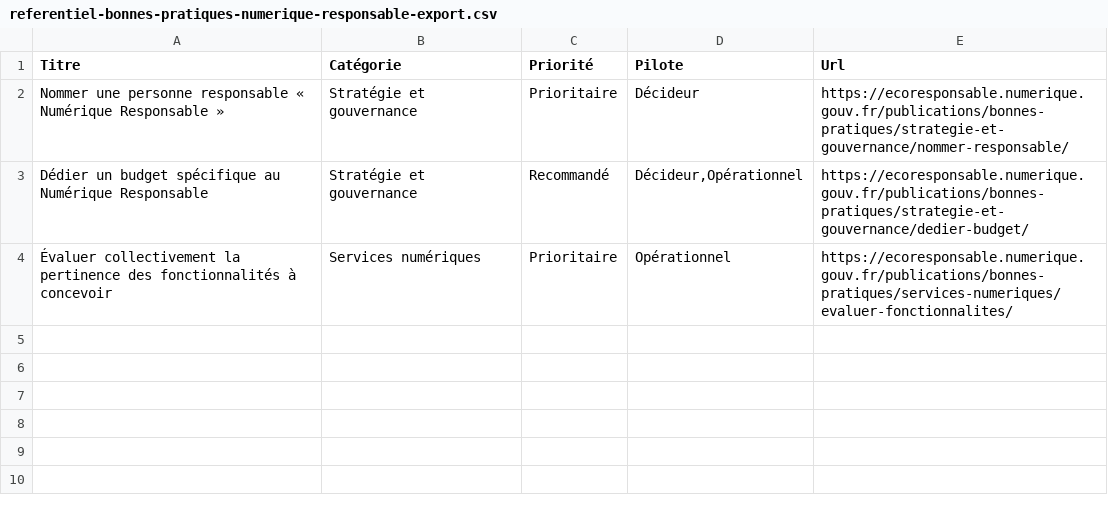
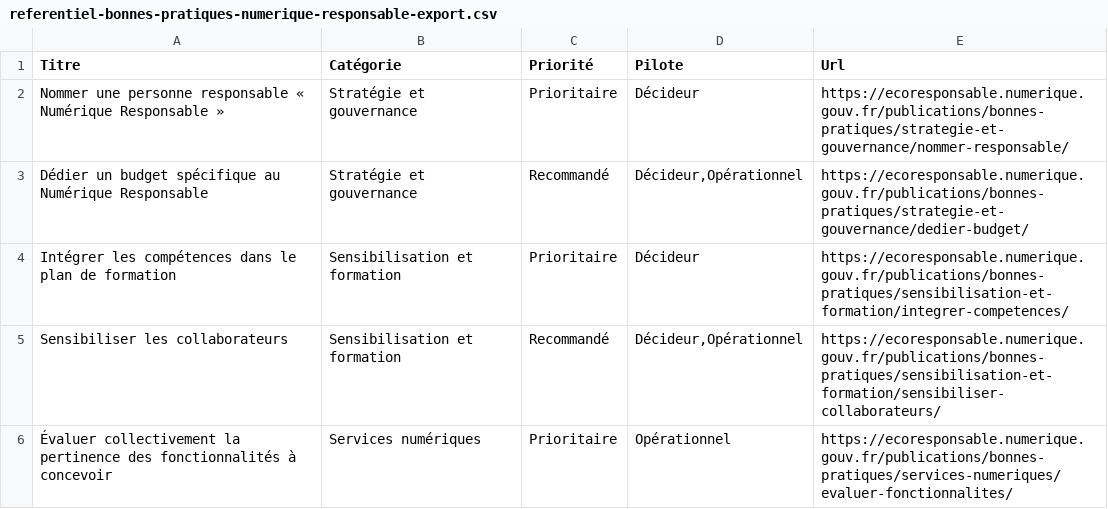
Before and after one commit to DISIC/MiNumEco, a CSV file: publications/bonnes-pratiques/referentiel-bonnes-pratiques-numerique-responsable-export.csv, drawn as a sheet.

```diff
--- a/publications/bonnes-pratiques/referentiel-bonnes-pratiques-numerique-responsable-export.csv
+++ b/publications/bonnes-pratiques/referentiel-bonnes-pratiques-numerique-responsable-export.csv
@@ -3,2 +3,4 @@ Nommer une personne responsable « Numérique Responsable »;Stratégie et gou
 Dédier un budget spécifique au Numérique Responsable;Stratégie et gouvernance;Recommandé;Décideur,Opérationnel;https://ecoresponsable.numerique.gouv.fr/publications/bonnes-pratiques/strategie-et-gouvernance/dedier-budget/;
+Intégrer les compétences dans le plan de formation;Sensibilisation et formation;Prioritaire;Décideur;https://ecoresponsable.numerique.gouv.fr/publications/bonnes-pratiques/sensibilisation-et-formation/integrer-competences/;
+Sensibiliser les collaborateurs;Sensibilisation et formation;Recommandé;Décideur,Opérationnel;https://ecoresponsable.numerique.gouv.fr/publications/bonnes-pratiques/sensibilisation-et-formation/sensibiliser-collaborateurs/;
 Évaluer collectivement la pertinence des fonctionnalités à concevoir;Services numériques;Prioritaire;Opérationnel;https://ecoresponsable.numerique.gouv.fr/publications/bonnes-pratiques/services-numeriques/evaluer-fonctionnalites/;
```
Also changed, not shown: 9 other files.
